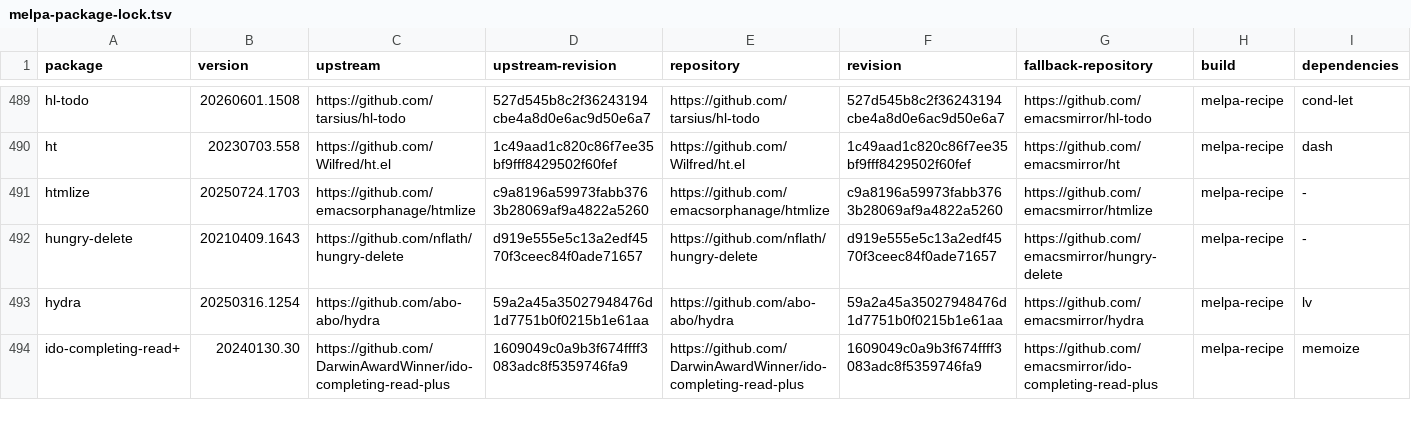
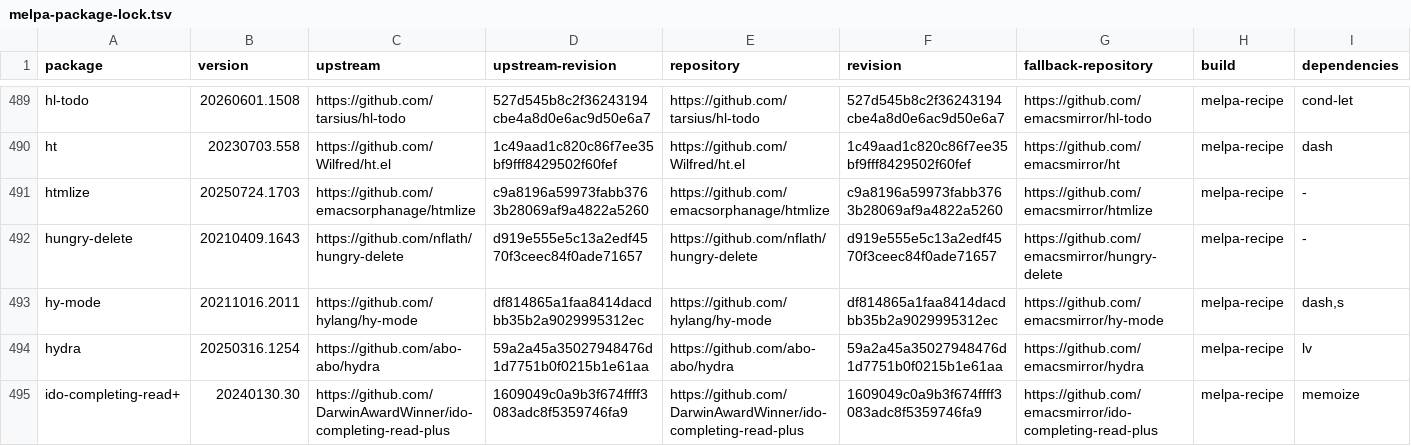
Before and after one commit to ArthurHeymans/neomacs, a TSV file: neomacs-melpa-test-support/melpa-package-lock.tsv, drawn as a sheet; only a part is shown, gaps mark what is left out.

Commit message:
test(melpa): cover hy-mode
Pin MELPA 20211016.2011 from upstream df814865a1faa8414dacdbb35b2a9029995312ec
(https://github.com/hylang/hy-mode; emacsmirror/hy-mode HEAD verified to be
the exact commit).  First suite with real dependencies: dash 20260221.1346
and s 20220902.1511 are prepared through `with_melpa_dependency' and their
versions are pinned in the source state.  The suite verifies the installed
payload by upstream tree hash (2245e7658c4a87285218aa72a71c368a5d504245)
plus per-file sha256 of all six package-built sources.

Four public workflows drive the documented entry route (opening a `.hy'
file activates `hy-mode' through the autoloaded `auto-mode-alist' entry):

1. opening_a_hy_file_activates_the_mode_and_sets_up_its_editing_surface --
   the prog-mode derivative, the Lisp-derived syntax table with the
   Hy-specific character classes (`{' `}' `[' `]' parentheses, `~' and `@'
   quotes, `,' `|' `#' symbol constituents), the comment and indentation
   variables, `font-lock-defaults' (the keyword corpus symbol, the syntax
   alist, mark-defun, and the docstring-aware syntactic face function), the
   syntax-propertize function, the keymap hanging off
   `lisp-mode-shared-map' with the shell/describe/pdb bindings, the two
   mode alists, and the command surface.
2. fontifying_a_real_hy_program_paints_each_construct -- whole-line face
   runs for definitions, builtins, anaphorics, class forms, comments,
   strings, the module docstring, a `#[d[...]]' bracket string (with the
   syntax-ppss string state at its content), and a tag macro carrying an
   anonymous `%i'.
3. the_indentation_rules_indent_hy_forms -- `hy-indent--exactly' forms
   (when/unless/while) indent the body one column deeper, fuzzily-matched
   `def*'/`let'/`with-*'/`fn/*' prefixes do too, a nested list falls back
   to `calculate-lisp-indent', and an unmatched form reports the
   lisp-continuation column.
4. the_command_surface_inserts_the_pdb_form_and_keeps_the_shell_bindings --
   `hy-insert-pdb' inserts the documented pdb form, `inferior-hy-mode'
   derives from comint, and the run/describe commands exist.  None of the
   workflows launch the external `hy' binary.

Verification: GNU Emacs UPDATE_EXPECT pass (serial, scoped to this suite)
wrote all four snapshots; the clean dual-editor run reproduces them
exactly.  GNU and Neomacs agree on every case.  No divergences to file.
The locked-source contract count moves to 755; roadmap rank 441 (201119
downloads) is now covered.

```diff
--- a/neomacs-melpa-test-support/melpa-package-lock.tsv
+++ b/neomacs-melpa-test-support/melpa-package-lock.tsv
@@ -492,2 +492,3 @@ htmlize	20250724.1703	https://github.com/emacsorphanage/htmlize	c9a8196a59973fab
 hungry-delete	20210409.1643	https://github.com/nflath/hungry-delete	d919e555e5c13a2edf4570f3ceec84f0ade71657	https://github.com/nflath/hungry-delete	d919e555e5c13a2edf4570f3ceec84f0ade71657	https://github.com/emacsmirror/hungry-delete	melpa-recipe	-
+hy-mode	20211016.2011	https://github.com/hylang/hy-mode	df814865a1faa8414dacdbb35b2a9029995312ec	https://github.com/hylang/hy-mode	df814865a1faa8414dacdbb35b2a9029995312ec	https://github.com/emacsmirror/hy-mode	melpa-recipe	dash,s
 hydra	20250316.1254	https://github.com/abo-abo/hydra	59a2a45a35027948476d1d7751b0f0215b1e61aa	https://github.com/abo-abo/hydra	59a2a45a35027948476d1d7751b0f0215b1e61aa	https://github.com/emacsmirror/hydra	melpa-recipe	lv
```
Also changed, not shown: neomacs-melpa-tests/melpa-top500-roadmap.tsv, 5 other files.
